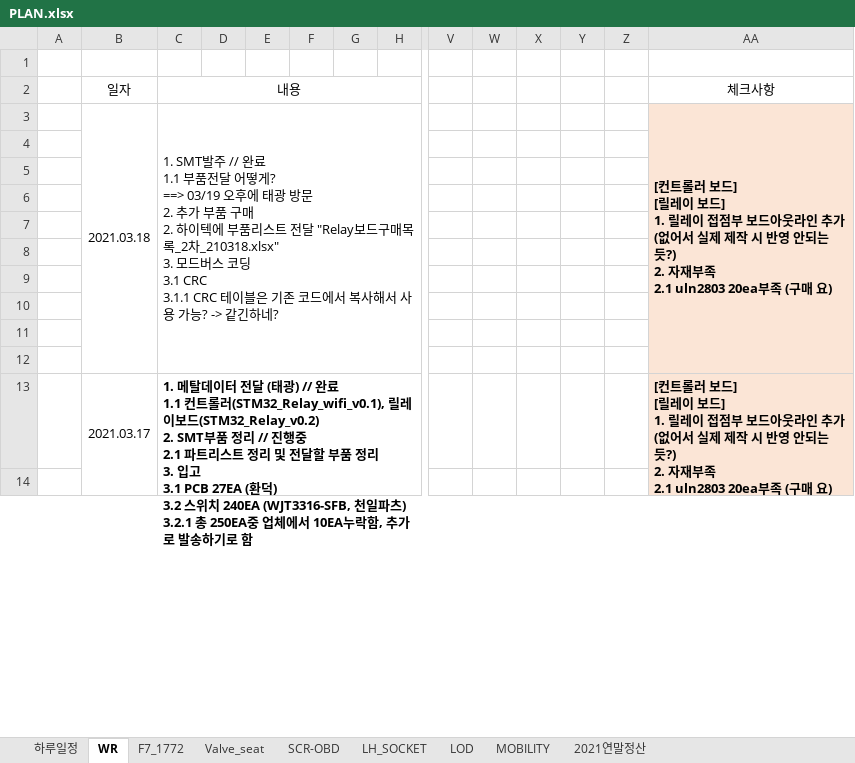
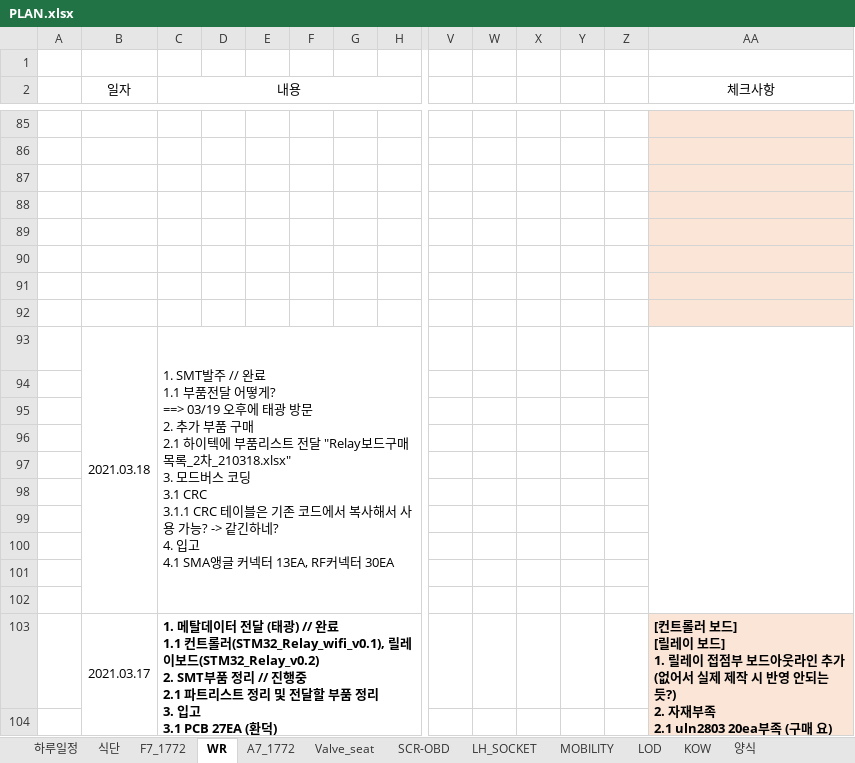
Before and after one commit to swan3708/plan, an Excel workbook: 2021년/PLAN.xlsx, sheet WR, drawn as a sheet; only a part is shown, gaps mark what is left out; values as stored, in another font and other column widths than the file's, no borders; addresses are those after the commit; rows hold the shown columns only; ↵ is a line break in a cell; the diff covers the shown part only; the diff names each change by its address in the sheet, - before the commit and + after, or states it on an @@ line.

```diff
--- a/2021년/PLAN.xlsx (sheet WR)
+++ b/2021년/PLAN.xlsx (sheet WR)
+sheet tab: 식단
+sheet tab: A7_1772
+sheet tab: KOW
+sheet tab: 양식
@@ sheet tab order changed: 하루일정 | 식단 | F7_1772 | WR | A7_1772 | Valve_seat | SCR-OBD | LH_SOCKET | MOBILITY | LOD | KOW | 양식 @@
+row 85: (empty)
+row 86: (empty)
+row 87: (empty)
+row 88: (empty)
+row 89: (empty)
+row 90: (empty)
+row 91: (empty)
+row 92: (empty)
-C93 (내용): …구매 ↵ 2. 하이텍에 부품리스트 전달 "Relay보드구매목록_2차_210318.xlsx" ↵ 3. 모드버스 코딩 ↵ 3.1 CRC ↵ 3.1.1 CRC 테이블은 기존 코드에서 복사해서 사용 가능? -> 같긴하네?
+C93 (내용): …구매 ↵ 2.1 하이텍에 부품리스트 전달 "Relay보드구매목록_2차_210318.xlsx" ↵ 3. 모드버스 코딩 ↵ 3.1 CRC ↵ 3.1.1 CRC 테이블은 기존 코드에서 복사해서 사용 가능? -> 같긴하네? ↵ 4. 입고 ↵ 4.1 SMA앵글 커넥터 13EA, RF커넥터 30EA
-AA93 (체크사항): [컨트롤러 보드] ↵ [릴레이 보드] ↵ 1. 릴레이 접점부 보드아웃라인 추가 ↵ (없어서 실제 제작 시 반영 안되는 ↵ 듯?) ↵ 2. 자재부족 ↵ 2.1 uln2803 20ea부족 (구매 요)
+AA93 (체크사항): (empty)
-AA93:AA102 fill: #FBE5D6
+AA93:AA102 fill: none
```
Also changed, not shown: 82 added rows elsewhere in this sheet, sheet 하루일정, sheet F7_1772, sheet SCR-OBD, sheet LOD.
